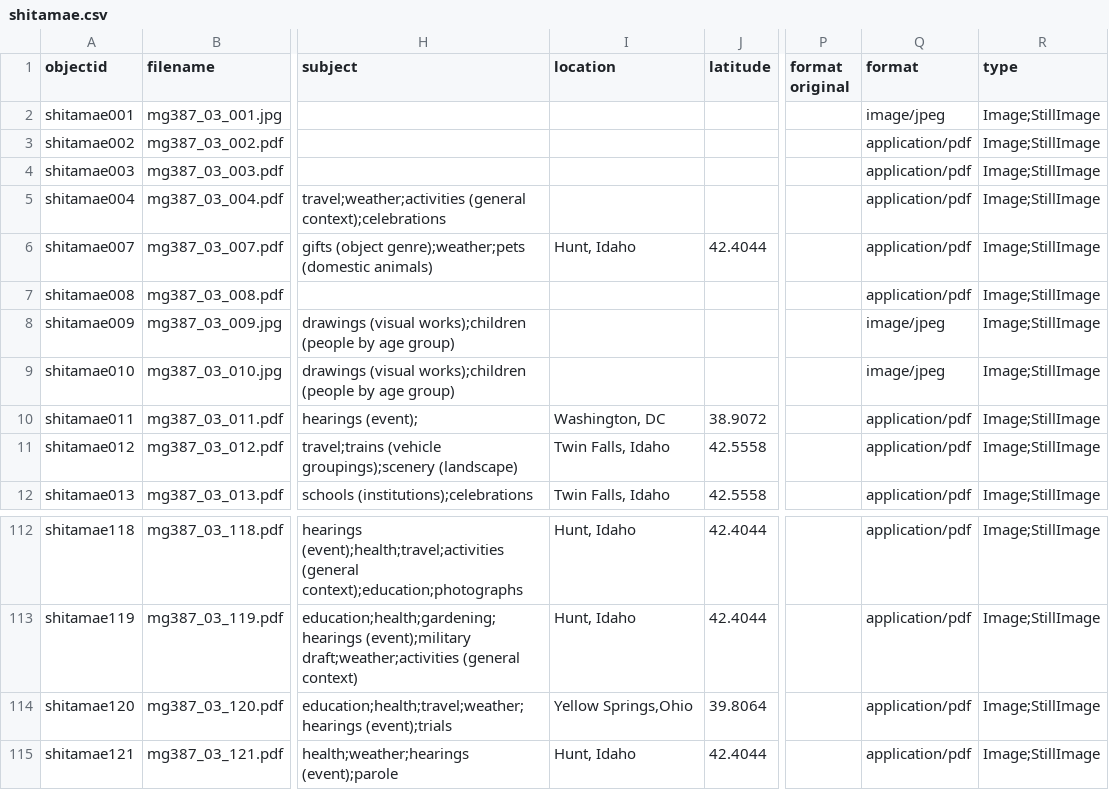
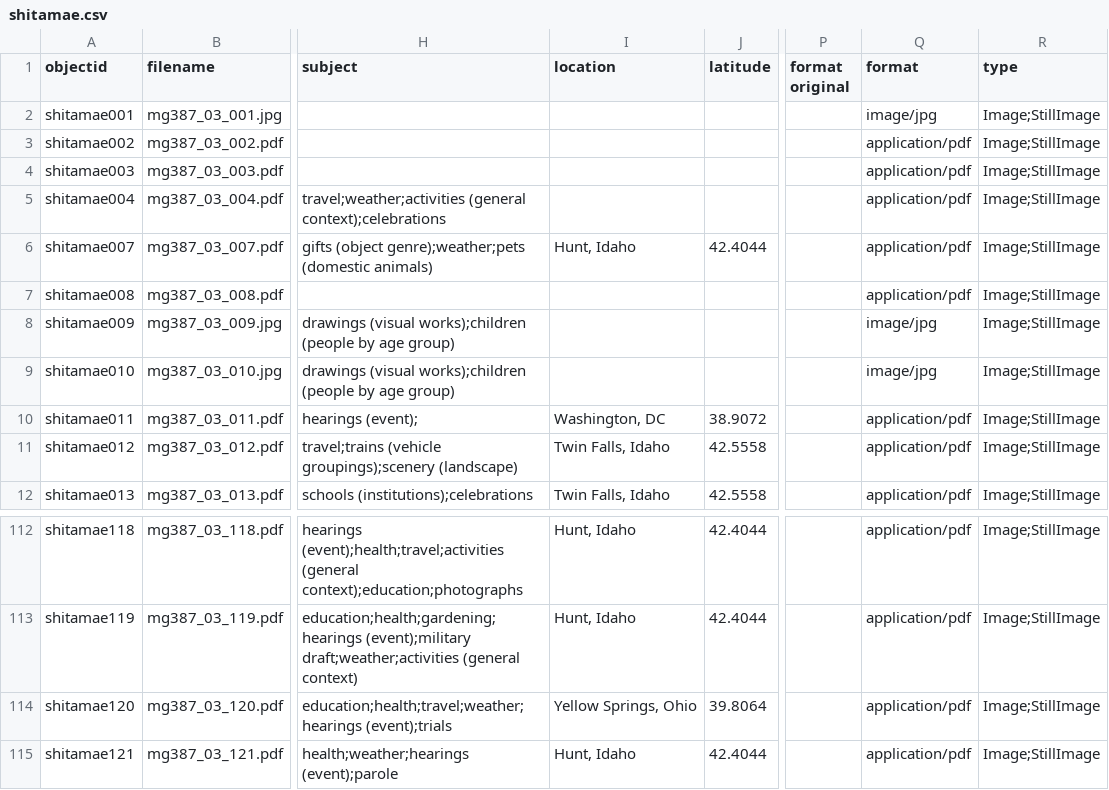
Before and after one commit to uidaholib/collectionbuilder-sa-spec-exhibits, a CSV file: _data/shitamae.csv, drawn as a sheet; only a part is shown, gaps mark what is left out; the diff covers the shown part only; the diff names each change by its address in the sheet, - before the commit and + after, or states it on an @@ line.

```diff
--- a/_data/shitamae.csv
+++ b/_data/shitamae.csv
-Q2 (format): image/jpeg
+Q2 (format): image/jpg
-Q8:Q9 (format): image/jpeg
+Q8:Q9 (format): image/jpg
-I114 (location): Yellow Springs,Ohio
+I114 (location): Yellow Springs, Ohio
```
Also changed, not shown: 28 edited cells elsewhere in this file.
